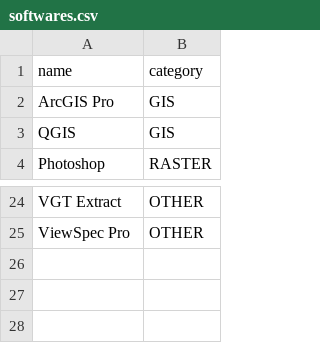
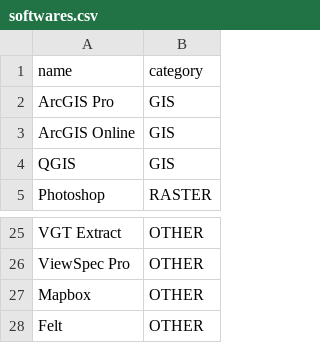
Before and after one commit to ThibautBaissac/cosmographia, a CSV file: resources/softwares.csv, drawn as a sheet; only a part is shown, gaps mark what is left out; the diff names each change by its address in the sheet, - before the commit and + after, or states it on an @@ line.

Commit message:
Add ArcGIS Online, Mapbox, and Felt to software resources

```diff
--- a/resources/softwares.csv
+++ b/resources/softwares.csv
+row 3: ArcGIS Online | GIS
+row 27: Mapbox | OTHER
+row 28: Felt | OTHER
```
